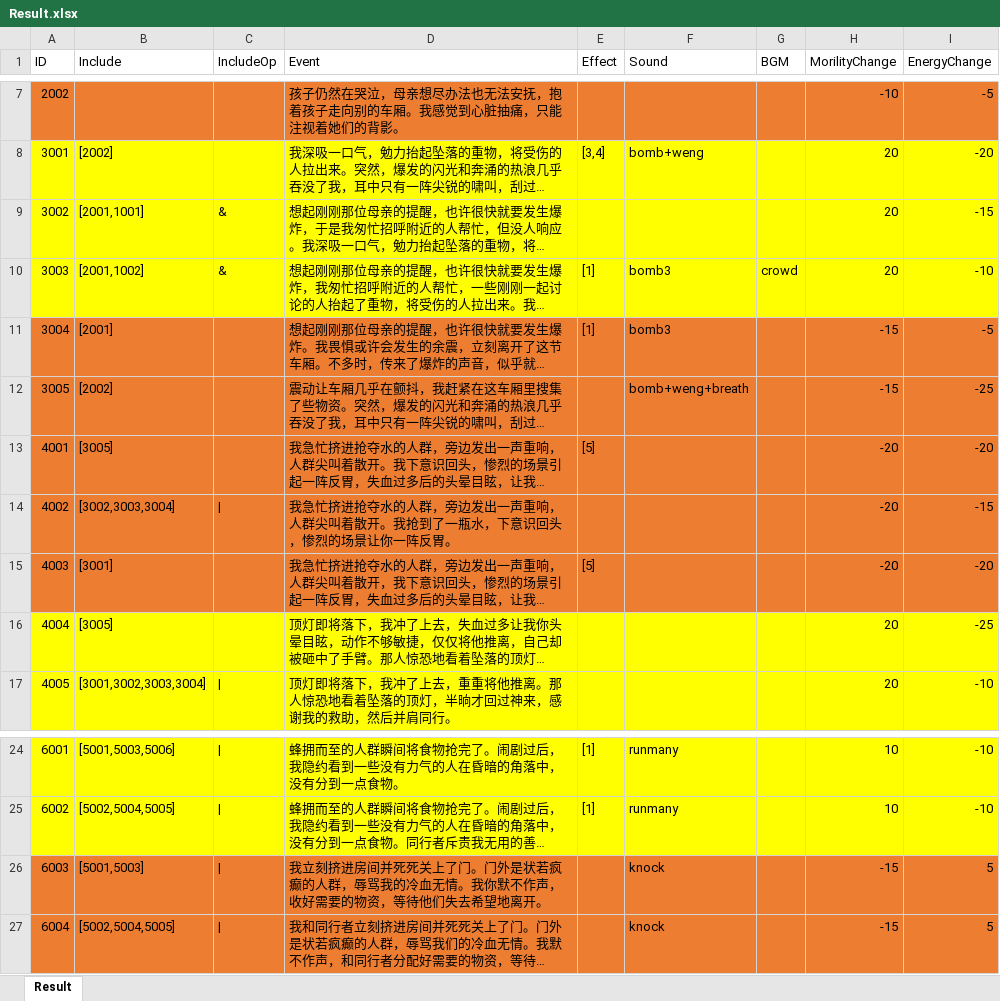
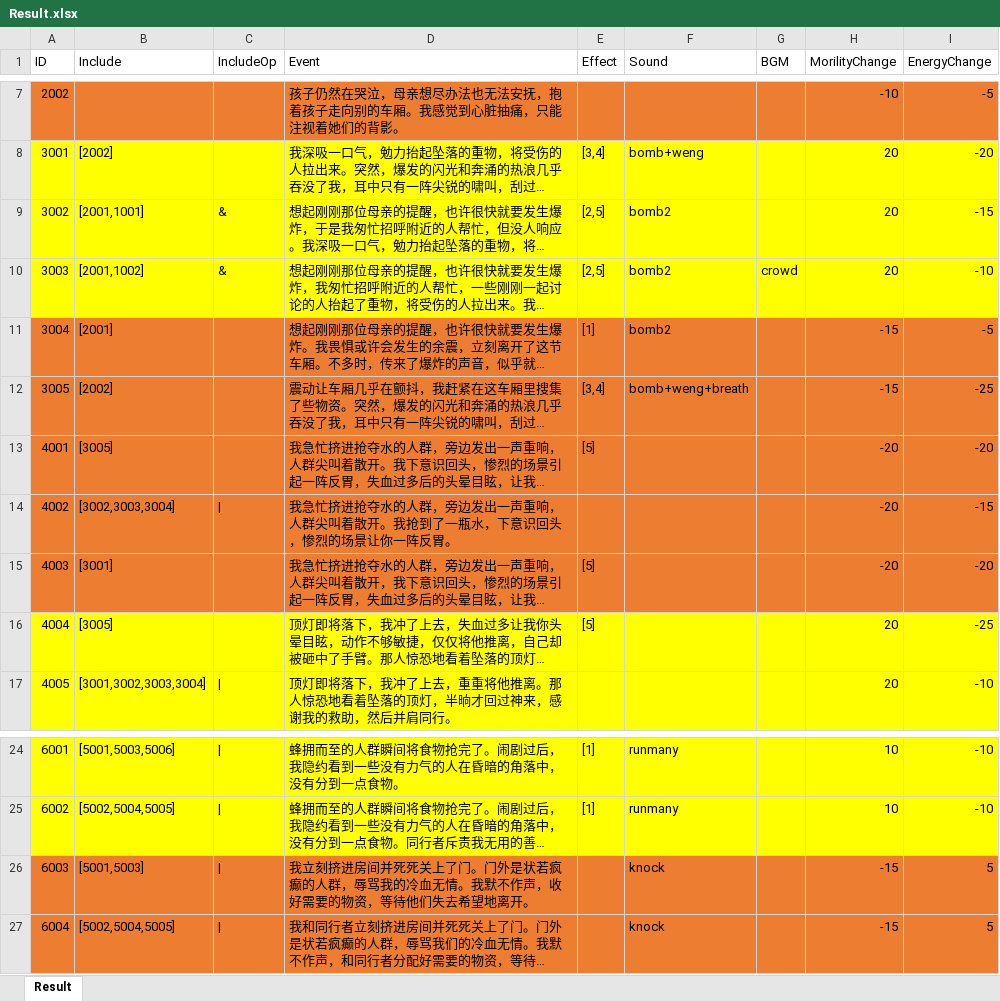
Before and after one commit to Au-O/YesOrNo, an Excel workbook: Assets/StreamingAssets/Data/Excels/Result.xlsx, sheet Result, drawn as a sheet; only a part is shown, gaps mark what is left out; long unchanged cells end in …; values as stored, in another font and other column widths than the file's, no borders; the diff names each change by its address in the sheet, - before the commit and + after, or states it on an @@ line.

```diff
--- a/Assets/StreamingAssets/Data/Excels/Result.xlsx (sheet Result)
+++ b/Assets/StreamingAssets/Data/Excels/Result.xlsx (sheet Result)
-E9 (Effect): (empty)
+E9 (Effect): [2,5]
-F9 (Sound): (empty)
+F9 (Sound): bomb2
-E10 (Effect): [1]
+E10 (Effect): [2,5]
-F10:F11 (Sound): bomb3
+F10:F11 (Sound): bomb2
-E12 (Effect): (empty)
+E12 (Effect): [3,4]
-E16 (Effect): (empty)
+E16 (Effect): [5]
-D26 (Event): …无情。我你默不作声…
+D26 (Event): …无情。我默不作声…
```
Also changed, not shown: exe/YesOrNo_Data/StreamingAssets/Data/Excels/Result.xlsx, 57 other files.
